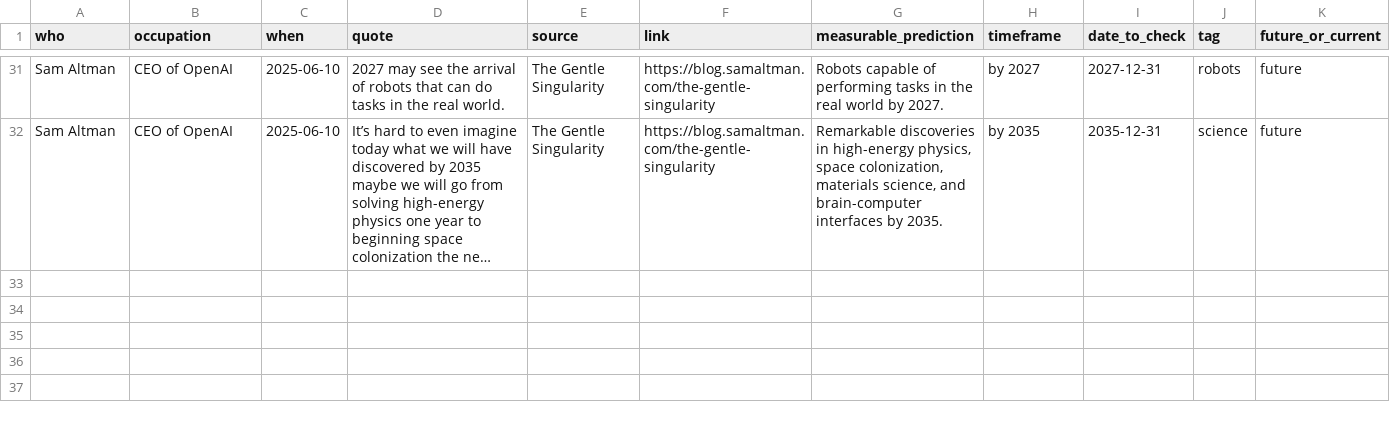
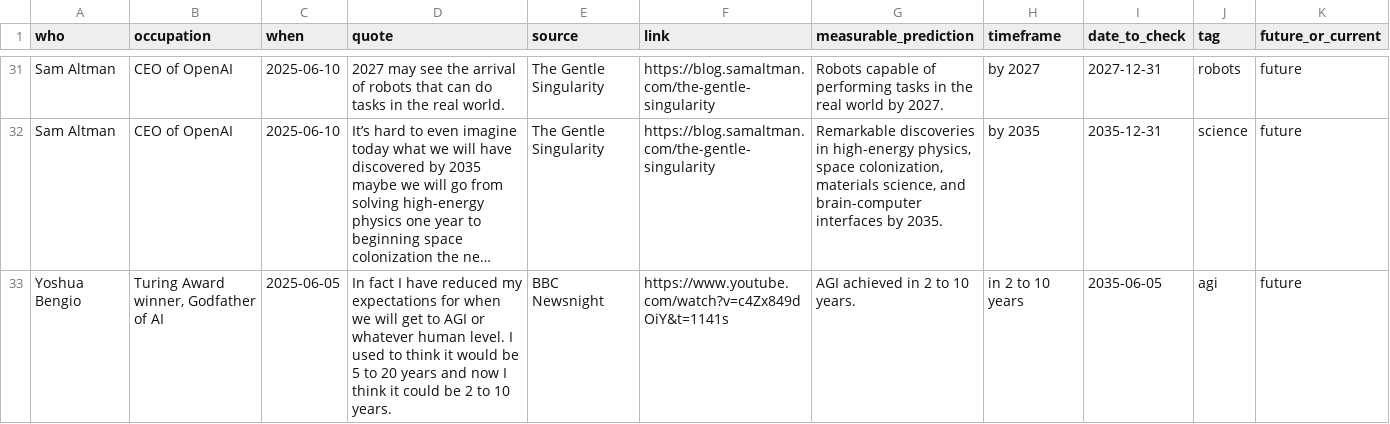
Before and after one commit to horvgbor/predictaifuture, a CSV file: data/data.csv, drawn as a sheet; only a part is shown, gaps mark what is left out; long unchanged cells end in …; the diff names each change by its address in the sheet, - before the commit and + after, or states it on an @@ line.

Commit message:
added new name, yoshua

```diff
--- a/data/data.csv
+++ b/data/data.csv
+row 33: Yoshua Bengio | Turing Award winner, Godfather of AI | 2025-06-05 | In fact I have reduced my expectations for when we will get to AGI or whatever human level. I used to think it would be 5 to 20 years and now I think it could be 2 to 10 years. | BBC Newsnight | https://www.youtube.com/watch?v=c4Zx849dOiY&t=1141s | AGI achieved in 2 to 10 years. | in 2 to 10 years | 2035-06-05 | agi | future
```
Also changed, not shown: 1 other file.
